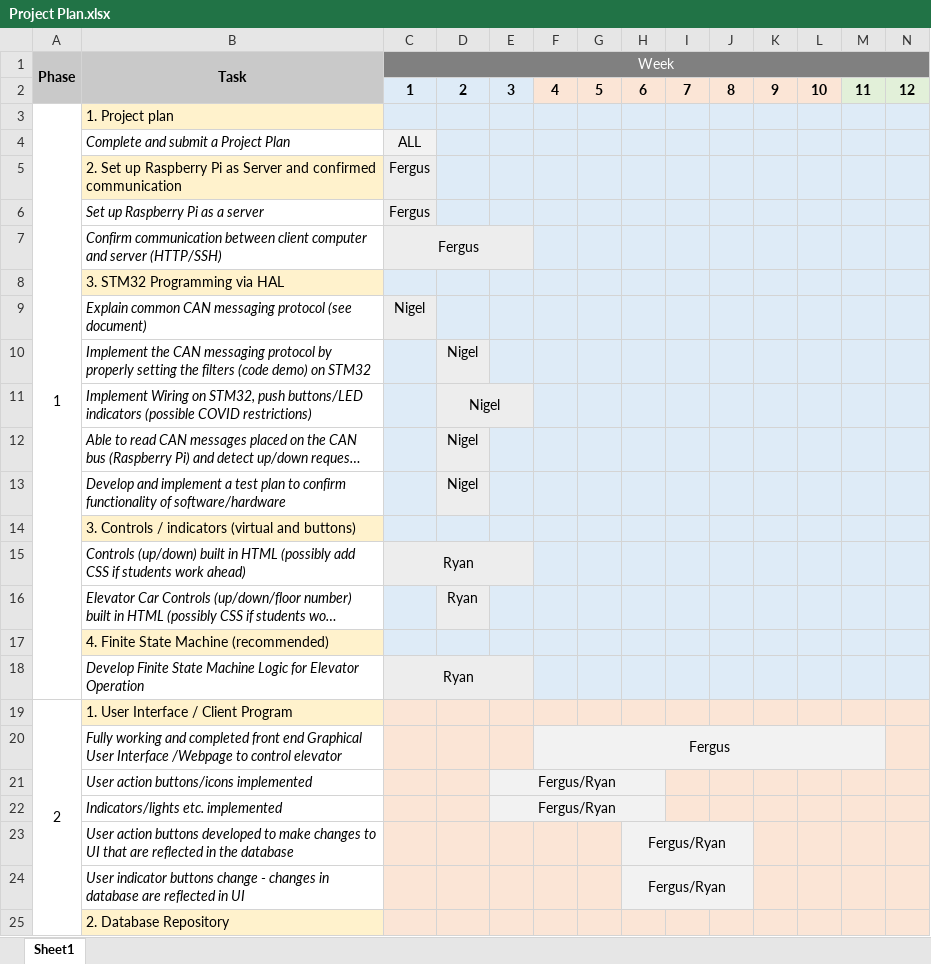
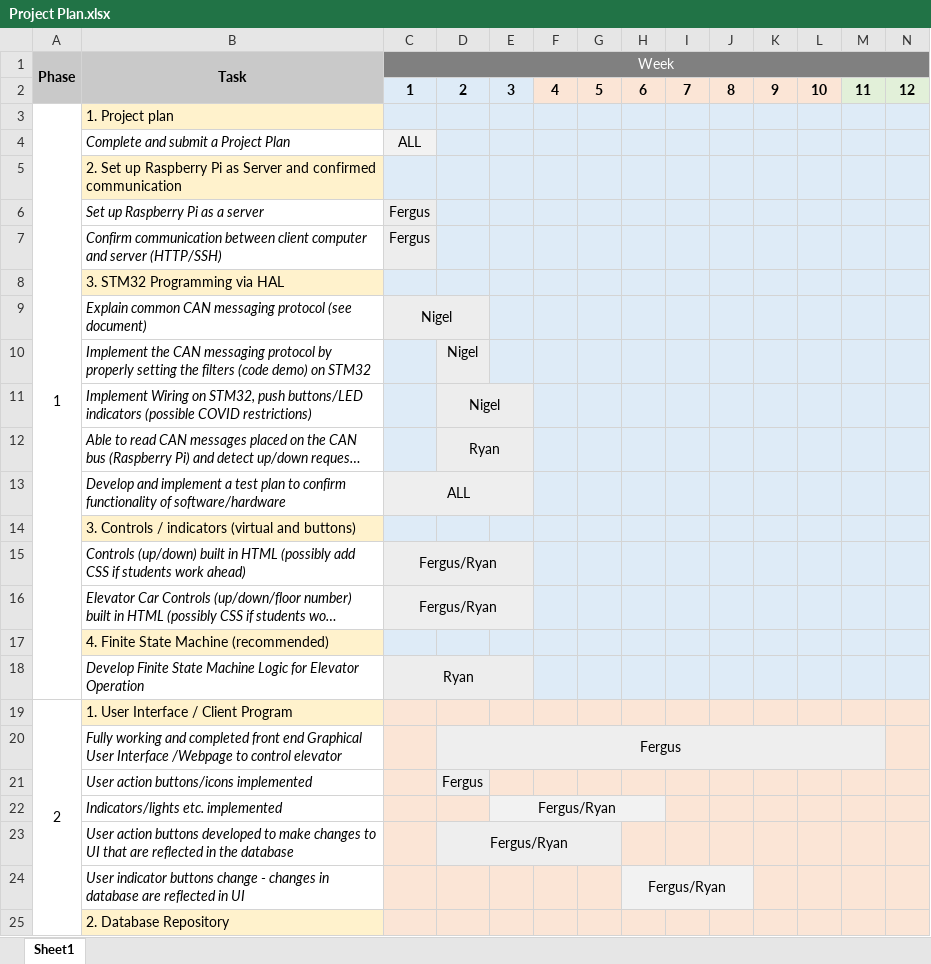
Before and after one commit to fcpage/elevator_project, an Excel workbook: docs/Project Plan.xlsx, sheet Sheet1, drawn as a sheet; only a part is shown; long unchanged cells end in …; values as stored, in another font and other column widths than the file's, no borders; the diff names each change by its address in the sheet, - before the commit and + after, or states it on an @@ line.

```diff
--- a/docs/Project Plan.xlsx (sheet Sheet1)
+++ b/docs/Project Plan.xlsx (sheet Sheet1)
-C5 (Week): Fergus
+C5 (Week): (empty)
-C7:E7 merged
+C9:D9 merged
-D12: Nigel
+D12: Ryan
+D12:E12 merged
-C13 (Week): (empty)
+C13 (Week): ALL
+C13:E13 merged
-D13: Nigel
+D13: (empty)
-C15 (Week): Ryan
+C15 (Week): Fergus/Ryan
-C16 (Week): (empty)
+C16 (Week): Fergus/Ryan
+C16:E16 merged
-D16: Ryan
+D16: (empty)
-D20:D21: (empty)
+D20:D21: Fergus
+D20:M20 merged
-F20: Fergus
+F20: (empty)
-F20:M20 merged
-E21: Fergus/Ryan
+E21: (empty)
-E21:H21 fill: #F2F2F2
+E21:H21 fill: #FBE5D6
-E21:H21 merged
-D23: (empty)
+D23: Fergus/Ryan
+D23:G23 merged
-H23: Fergus/Ryan
+H23: (empty)
-H23:J23 fill: #F2F2F2
+H23:J23 fill: #FBE5D6
-H23:J23 merged
```
Also changed, not shown: 9 other files.
